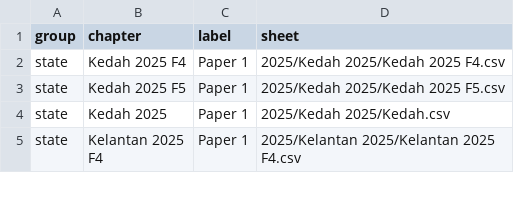
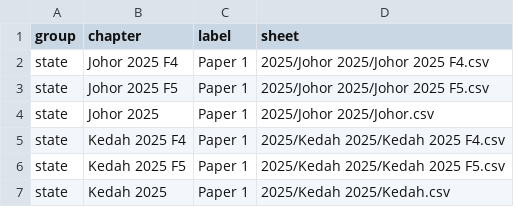
Before and after one commit to nobody0619/SPM-SC, a CSV file: Chapters.csv, drawn as a sheet; only a part is shown; the shorter side is filled out with more unchanged rows; the diff names each change by its address in the sheet, - before the commit and + after, or states it on an @@ line.

Commit message:
Add files via upload

```diff
--- a/Chapters.csv
+++ b/Chapters.csv
+row 2: state | Johor 2025 F4 | Paper 1 | 2025/Johor 2025/Johor 2025 F4.csv
+row 3: state | Johor 2025 F5 | Paper 1 | 2025/Johor 2025/Johor 2025 F5.csv
+row 4: state | Johor 2025 | Paper 1 | 2025/Johor 2025/Johor.csv
```
